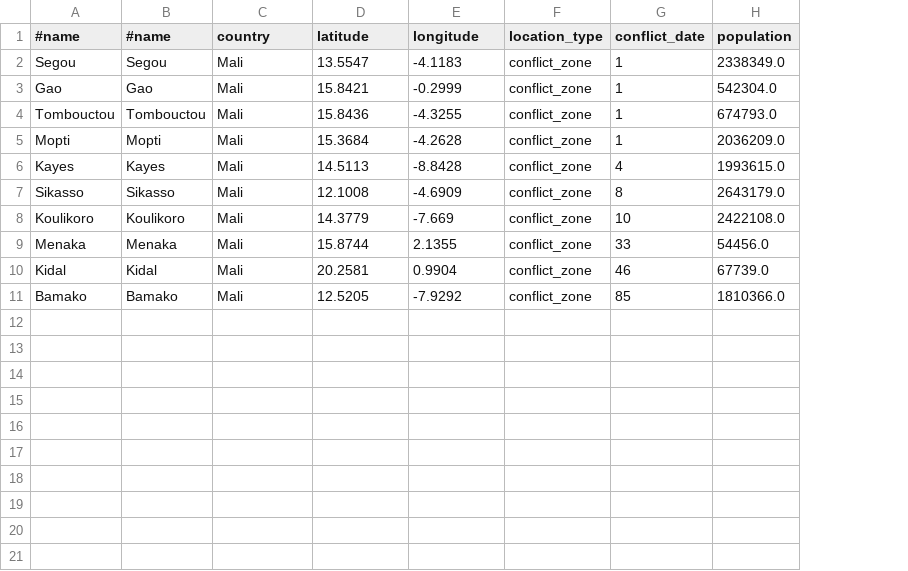
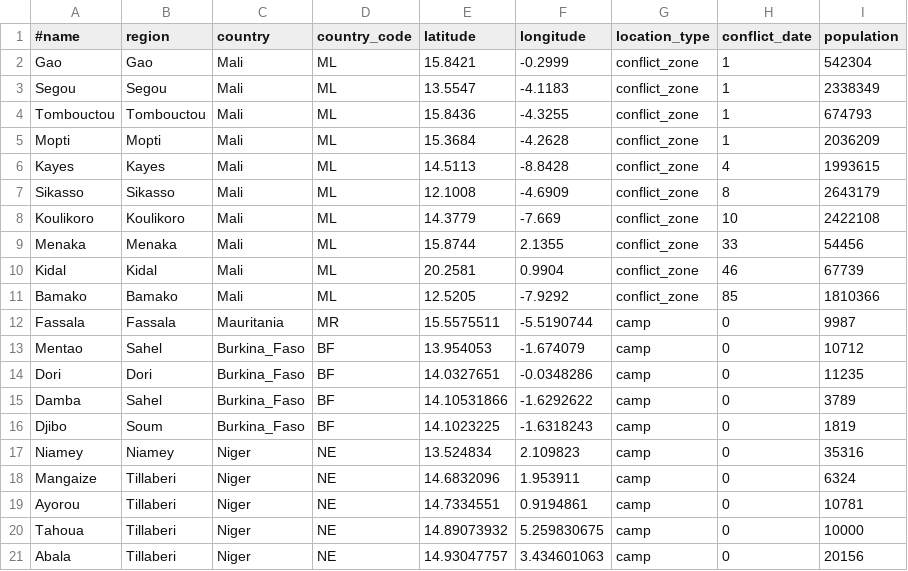
Before and after one commit to mzrghorbani/Snippets, a CSV file: mali/locations.csv, drawn as a sheet; removed rows and columns are numbered as before the commit, all else as after; the diff names each change by its address in the sheet, - before the commit and + after, or states it on an @@ line.

```diff
--- a/mali/locations.csv
+++ b/mali/locations.csv
+column D (country_code), row 2: ML; rows 4-11: all ML
-B1: #name
+B1: region
-row 2: Segou | Segou | Mali | 13.5547 | -4.1183 | conflict_zone | 1 | 2338349.0
-I2 (population): 542304.0
+I2 (population): 542304
+row 3: Segou | Segou | Mali | ML | 13.5547 | -4.1183 | conflict_zone | 1 | 2338349
-I4 (population): 674793.0
+I4 (population): 674793
-I5 (population): 2036209.0
+I5 (population): 2036209
-I6 (population): 1993615.0
+I6 (population): 1993615
-I7 (population): 2643179.0
+I7 (population): 2643179
-I8 (population): 2422108.0
+I8 (population): 2422108
-I9 (population): 54456.0
+I9 (population): 54456
-I10 (population): 67739.0
+I10 (population): 67739
-I11 (population): 1810366.0
+I11 (population): 1810366
+row 12: Fassala | Fassala | Mauritania | MR | 15.5575511 | -5.5190744 | camp | 0 | 9987
+row 13: Mentao | Sahel | Burkina_Faso | BF | 13.954053 | -1.674079 | camp | 0 | 10712
+row 14: Dori | Dori | Burkina_Faso | BF | 14.0327651 | -0.0348286 | camp | 0 | 11235
+row 15: Damba | Sahel | Burkina_Faso | BF | 14.10531866 | -1.6292622 | camp | 0 | 3789
+row 16: Djibo | Soum | Burkina_Faso | BF | 14.1023225 | -1.6318243 | camp | 0 | 1819
+row 17: Niamey | Niamey | Niger | NE | 13.524834 | 2.109823 | camp | 0 | 35316
+row 18: Mangaize | Tillaberi | Niger | NE | 14.6832096 | 1.953911 | camp | 0 | 6324
+row 19: Ayorou | Tillaberi | Niger | NE | 14.7334551 | 0.9194861 | camp | 0 | 10781
+row 20: Tahoua | Tillaberi | Niger | NE | 14.89073932 | 5.259830675 | camp | 0 | 10000
+row 21: Abala | Tillaberi | Niger | NE | 14.93047757 | 3.434601063 | camp | 0 | 20156
```
Also changed, not shown: mali/conflicts.csv, syria/conflicts.csv, 3 other files.
